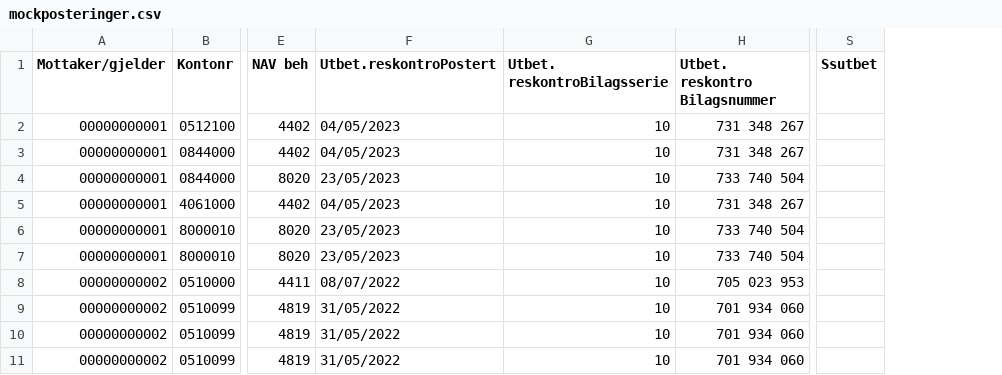
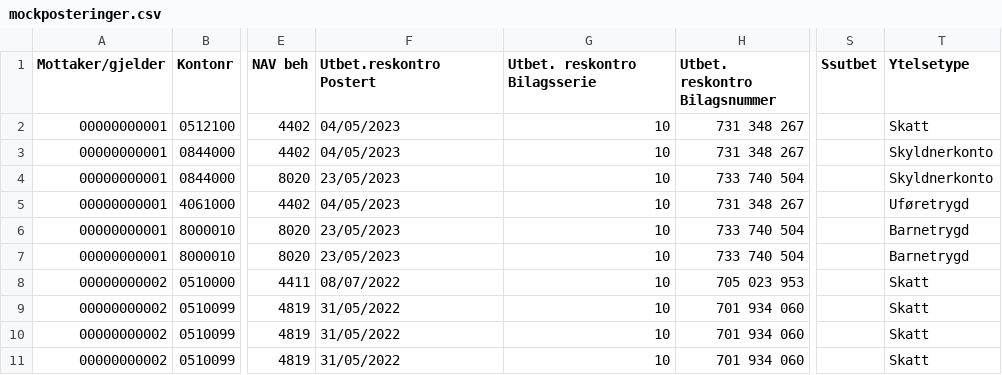
Before and after one commit to navikt/sokos-mikrofrontend-api, a CSV file: src/main/resources/mockposteringer.csv, drawn as a sheet; only a part is shown, gaps mark what is left out; the diff names each change by its address in the sheet, - before the commit and + after, or states it on an @@ line.

```diff
--- a/src/main/resources/mockposteringer.csv
+++ b/src/main/resources/mockposteringer.csv
+column T (Ytelsetype), rows 2-11: Skatt | Skyldnerkonto | Skyldnerkonto | Uføretrygd | Barnetrygd | Barnetrygd | Skatt | Skatt | Skatt | Skatt
-F1: Utbet.reskontroPostert
+F1: Utbet.reskontro Postert
-G1: Utbet. reskontroBilagsserie
+G1: Utbet. reskontro Bilagsserie
```
Also changed, not shown: 1 other file.
